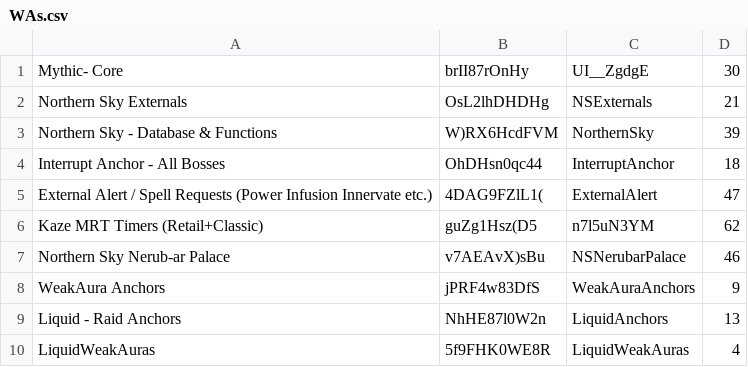
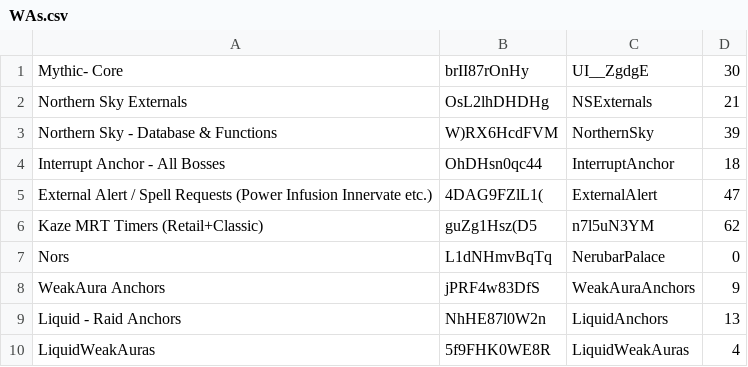
Before and after one commit to anturner130/Mythic-Minus-Media, a CSV file: Scripts/WAs.csv, drawn as a sheet; removed rows and columns are numbered as before the commit, all else as after; the diff names each change by its address in the sheet, - before the commit and + after, or states it on an @@ line.

Commit message:
Wrong nerubar palace WA was being managed

```diff
--- a/Scripts/WAs.csv
+++ b/Scripts/WAs.csv
-row 7: Northern Sky Nerub-ar Palace | v7AEAvX)sBu | NSNerubarPalace | 46
+row 7: Nors | L1dNHmvBqTq | NerubarPalace | 0
```
